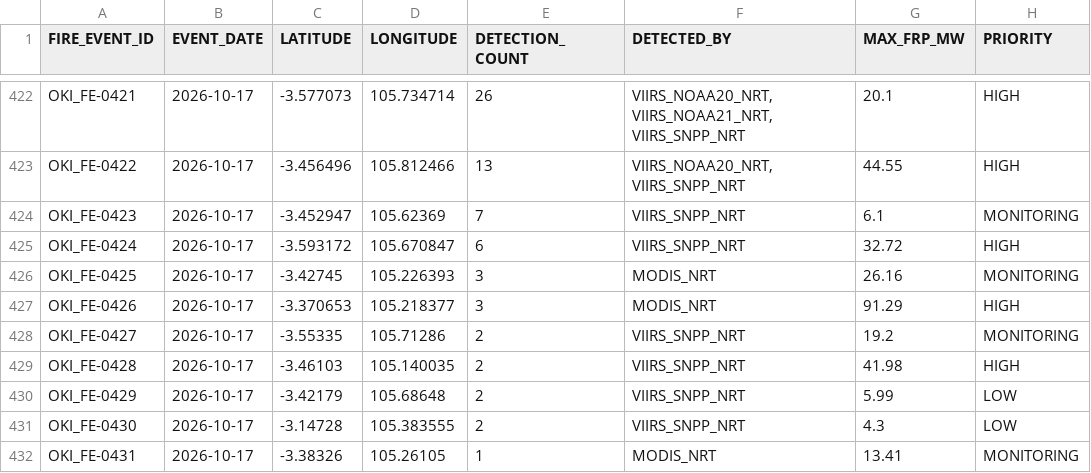
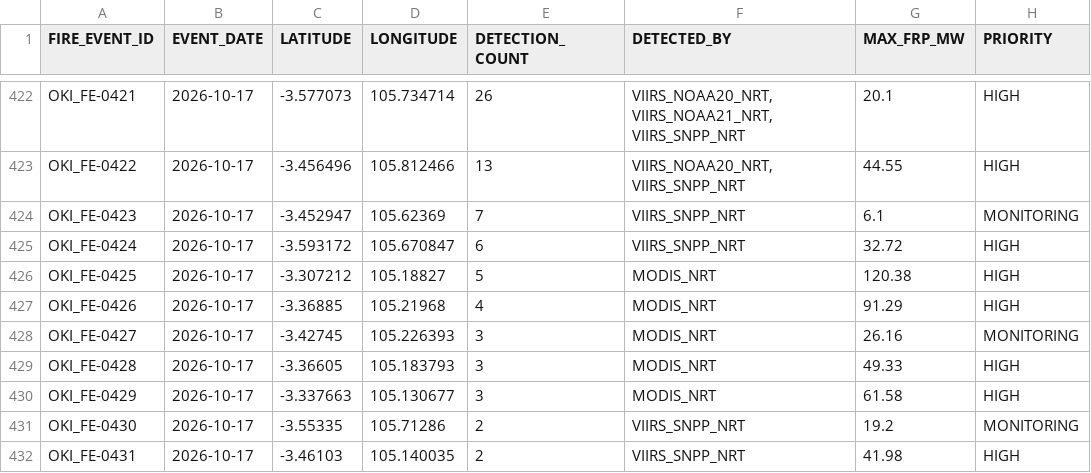
Before and after one commit to Indrmlnaa/Fire_Monitoring, a CSV file: data/v2/processed/OKI_NASA_FIRMS_fire_events.csv, drawn as a sheet; only a part is shown, gaps mark what is left out; the diff covers the shown part only.

```diff
--- a/data/v2/processed/OKI_NASA_FIRMS_fire_events.csv
+++ b/data/v2/processed/OKI_NASA_FIRMS_fire_events.csv
@@ -425,8 +425,8 @@ OKI_FE-0423,2026-10-17,-3.452947,105.62369,7,VIIRS_SNPP_NRT,6.1,MONITORING
 OKI_FE-0424,2026-10-17,-3.593172,105.670847,6,VIIRS_SNPP_NRT,32.72,HIGH
-OKI_FE-0425,2026-10-17,-3.42745,105.226393,3,MODIS_NRT,26.16,MONITORING
-OKI_FE-0426,2026-10-17,-3.370653,105.218377,3,MODIS_NRT,91.29,HIGH
-OKI_FE-0427,2026-10-17,-3.55335,105.71286,2,VIIRS_SNPP_NRT,19.2,MONITORING
-OKI_FE-0428,2026-10-17,-3.46103,105.140035,2,VIIRS_SNPP_NRT,41.98,HIGH
-OKI_FE-0429,2026-10-17,-3.42179,105.68648,2,VIIRS_SNPP_NRT,5.99,LOW
-OKI_FE-0430,2026-10-17,-3.14728,105.383555,2,VIIRS_SNPP_NRT,4.3,LOW
-OKI_FE-0431,2026-10-17,-3.38326,105.26105,1,MODIS_NRT,13.41,MONITORING
+OKI_FE-0425,2026-10-17,-3.307212,105.18827,5,MODIS_NRT,120.38,HIGH
+OKI_FE-0426,2026-10-17,-3.36885,105.21968,4,MODIS_NRT,91.29,HIGH
+OKI_FE-0427,2026-10-17,-3.42745,105.226393,3,MODIS_NRT,26.16,MONITORING
+OKI_FE-0428,2026-10-17,-3.36605,105.183793,3,MODIS_NRT,49.33,HIGH
+OKI_FE-0429,2026-10-17,-3.337663,105.130677,3,MODIS_NRT,61.58,HIGH
+OKI_FE-0430,2026-10-17,-3.55335,105.71286,2,VIIRS_SNPP_NRT,19.2,MONITORING
+OKI_FE-0431,2026-10-17,-3.46103,105.140035,2,VIIRS_SNPP_NRT,41.98,HIGH
```
Also changed, not shown: 4 added rows and 68 edited cells elsewhere in this file, data/v2/processed/OKI_fire_events_rainfall.csv, 1 other file.
